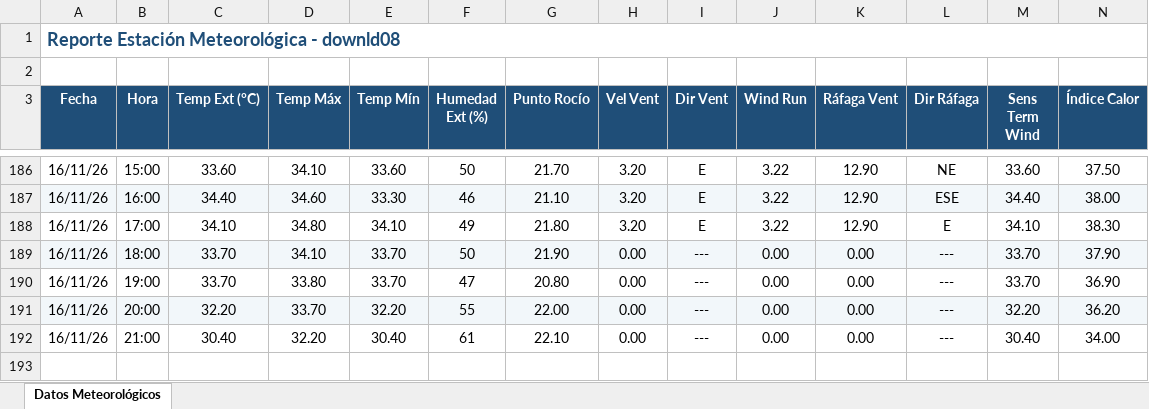
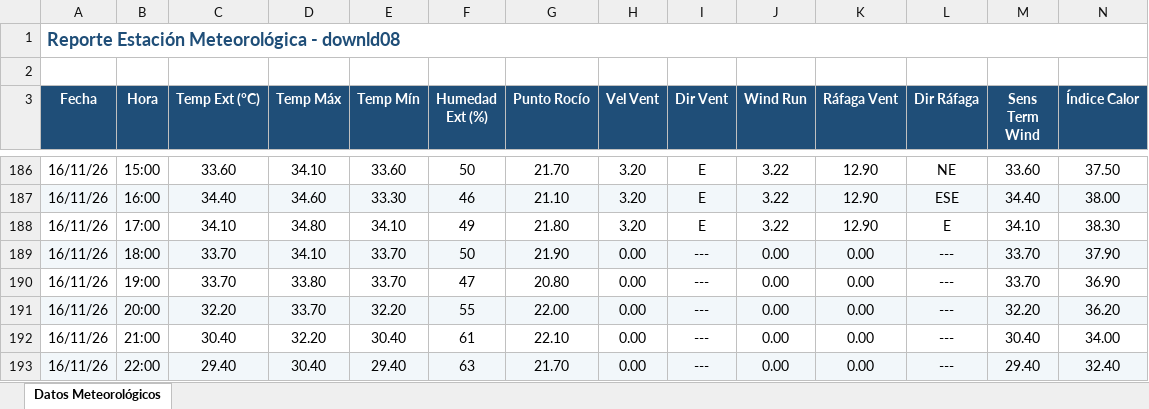
Before and after one commit to intasalta/ema_elgalpon, an Excel workbook: downld08.xlsx, sheet Datos Meteorológicos, drawn as a sheet; only a part is shown, gaps mark what is left out; values as stored, in another font and other column widths than the file's, no borders; rows hold the shown columns only; the diff names each change by its address in the sheet, - before the commit and + after, or states it on an @@ line.

```diff
--- a/downld08.xlsx (sheet Datos Meteorológicos)
+++ b/downld08.xlsx (sheet Datos Meteorológicos)
+row 193: 16/11/26 | 22:00 | 29.40 | 30.40 | 29.40 | 63 | 21.70 | 0.00 | --- | 0.00 | 0.00 | --- | 29.40 | 32.40
```
Also changed, not shown: downld02.xlsx, 2 other files.
